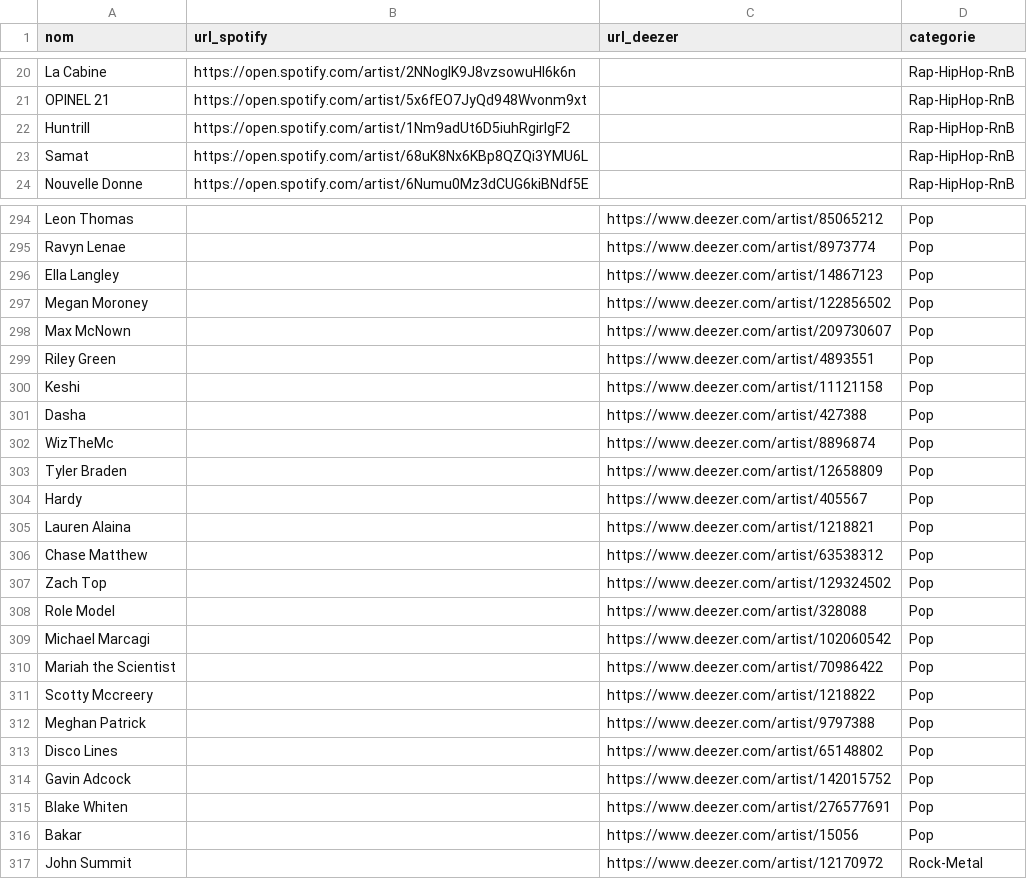
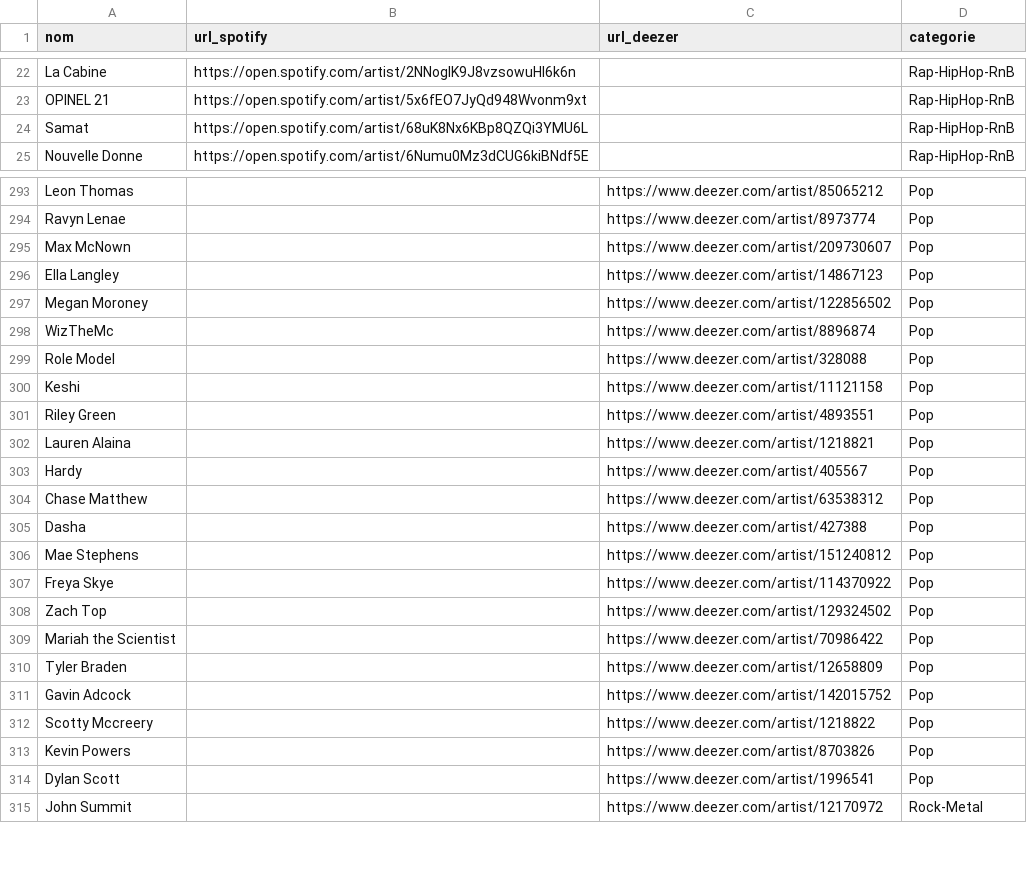
Before and after one commit to jennykarim45-ai/Music_Talent_Radar, a CSV file: artist_urls.csv, drawn as a sheet; only a part is shown, gaps mark what is left out; the diff covers the shown part only.

```diff
--- a/artist_urls.csv
+++ b/artist_urls.csv
@@ -21,3 +23,2 @@ La Cabine,https://open.spotify.com/artist/2NNoglK9J8vzsowuHI6k6n,,Rap-HipHop-RnB
 OPINEL 21,https://open.spotify.com/artist/5x6fEO7JyQd948Wvonm9xt,,Rap-HipHop-RnB
-Huntrill,https://open.spotify.com/artist/1Nm9adUt6D5iuhRgirlgF2,,Rap-HipHop-RnB
 Samat,https://open.spotify.com/artist/68uK8Nx6KBp8QZQi3YMU6L,,Rap-HipHop-RnB
@@ -295,23 +294,22 @@ Leon Thomas,,https://www.deezer.com/artist/85065212,Pop
 Ravyn Lenae,,https://www.deezer.com/artist/8973774,Pop
+Max McNown,,https://www.deezer.com/artist/209730607,Pop
 Ella Langley,,https://www.deezer.com/artist/14867123,Pop
 Megan Moroney,,https://www.deezer.com/artist/122856502,Pop
-Max McNown,,https://www.deezer.com/artist/209730607,Pop
+WizTheMc,,https://www.deezer.com/artist/8896874,Pop
+Role Model,,https://www.deezer.com/artist/328088,Pop
+Keshi,,https://www.deezer.com/artist/11121158,Pop
 Riley Green,,https://www.deezer.com/artist/4893551,Pop
-Keshi,,https://www.deezer.com/artist/11121158,Pop
+Lauren Alaina,,https://www.deezer.com/artist/1218821,Pop
+Hardy,,https://www.deezer.com/artist/405567,Pop
+Chase Matthew,,https://www.deezer.com/artist/63538312,Pop
 Dasha,,https://www.deezer.com/artist/427388,Pop
-WizTheMc,,https://www.deezer.com/artist/8896874,Pop
+Mae Stephens,,https://www.deezer.com/artist/151240812,Pop
+Freya Skye,,https://www.deezer.com/artist/114370922,Pop
+Zach Top,,https://www.deezer.com/artist/129324502,Pop
+Mariah the Scientist,,https://www.deezer.com/artist/70986422,Pop
 Tyler Braden,,https://www.deezer.com/artist/12658809,Pop
-Hardy,,https://www.deezer.com/artist/405567,Pop
-Lauren Alaina,,https://www.deezer.com/artist/1218821,Pop
-Chase Matthew,,https://www.deezer.com/artist/63538312,Pop
-Zach Top,,https://www.deezer.com/artist/129324502,Pop
-Role Model,,https://www.deezer.com/artist/328088,Pop
-Michael Marcagi,,https://www.deezer.com/artist/102060542,Pop
-Mariah the Scientist,,https://www.deezer.com/artist/70986422,Pop
+Gavin Adcock,,https://www.deezer.com/artist/142015752,Pop
 Scotty Mccreery,,https://www.deezer.com/artist/1218822,Pop
-Meghan Patrick,,https://www.deezer.com/artist/9797388,Pop
-Disco Lines,,https://www.deezer.com/artist/65148802,Pop
-Gavin Adcock,,https://www.deezer.com/artist/142015752,Pop
-Blake Whiten,,https://www.deezer.com/artist/276577691,Pop
-Bakar,,https://www.deezer.com/artist/15056,Pop
+Kevin Powers,,https://www.deezer.com/artist/8703826,Pop
+Dylan Scott,,https://www.deezer.com/artist/1996541,Pop
 John Summit,,https://www.deezer.com/artist/12170972,Rock-Metal
```
Also changed, not shown: 12 added rows, 12 removed rows and 58 moved rows elsewhere in this file, data/spotify_filtered.csv, 4 other files.
